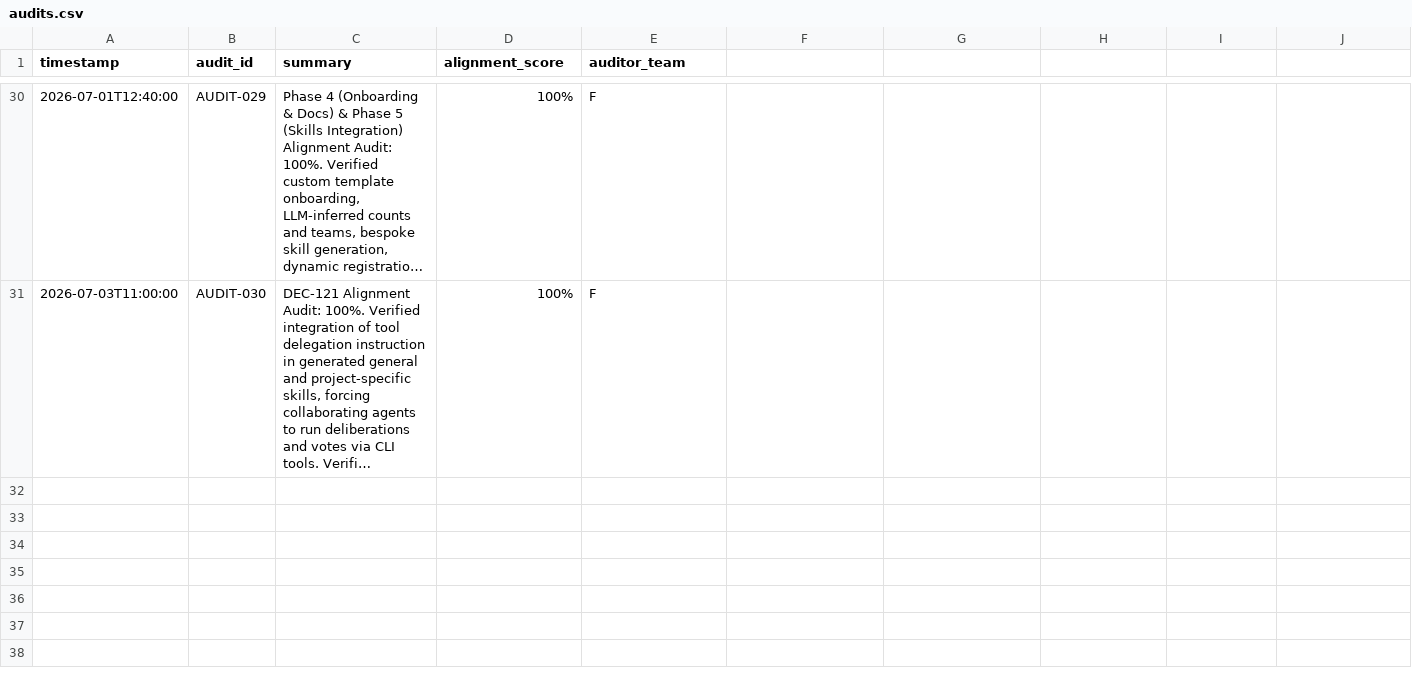
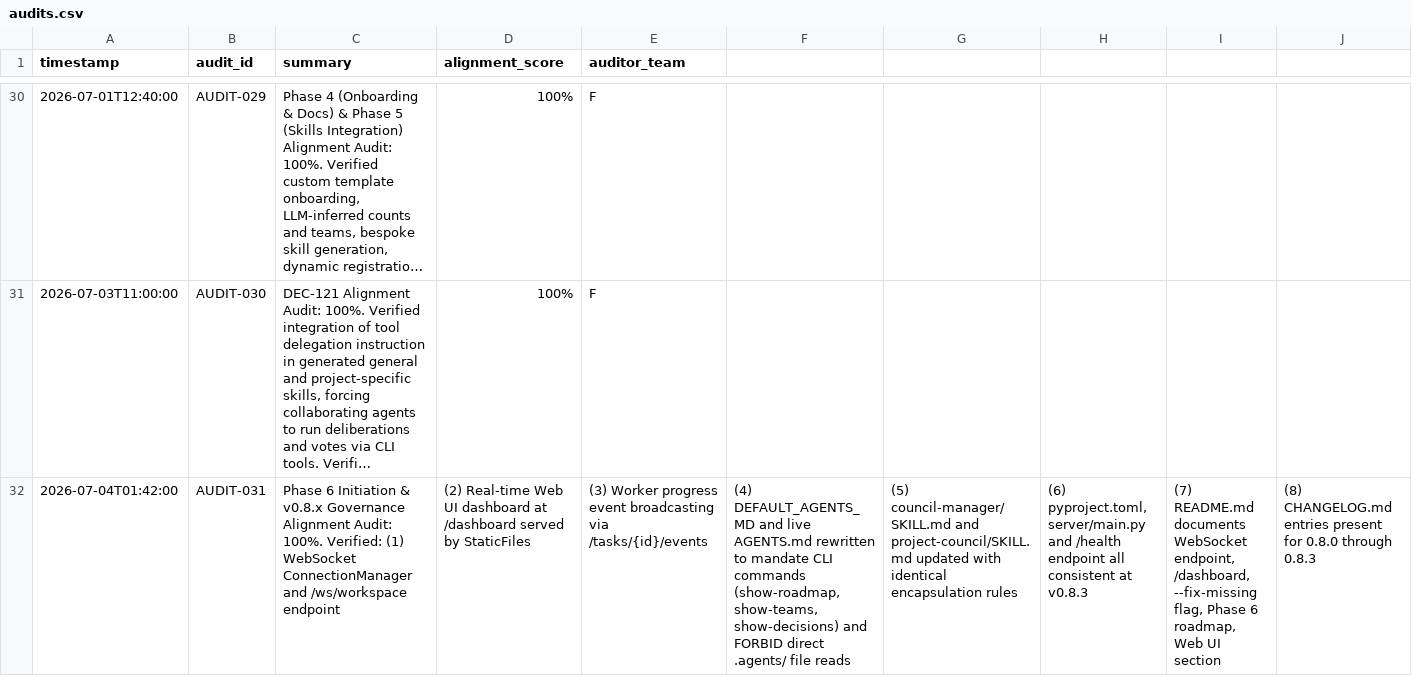
Before and after one commit to suli-g/council-manager, a CSV file: .agents/audits.csv, drawn as a sheet; only a part is shown, gaps mark what is left out; long unchanged cells end in …; rows hold the shown columns only; the diff names each change by its address in the sheet, - before the commit and + after, or states it on an @@ line.

Commit message:
audit: AUDIT-031 Phase 6 initiation and v0.8.x governance alignment - 100%, 68 tests pass

```diff
--- a/.agents/audits.csv
+++ b/.agents/audits.csv
+row 32: 2026-07-04T01:42:00 | AUDIT-031 | Phase 6 Initiation & v0.8.x Governance Alignment Audit: 100%. Verified: (1) WebSocket ConnectionManager and /ws/workspace endpoint | (2) Real-time Web UI dashboard at /dashboard served by StaticFiles | (3) Worker progress event broadcasting via /tasks/{id}/events | (4) DEFAULT_AGENTS_MD and live AGENTS.md rewritten to mandate CLI commands (show-roadmap, show-teams, show-decisions) and FORBID direct .agents/ file reads | (5) council-manager/SKILL.md and project-council/SKILL.md updated with identical encapsulation rules | (6) pyproject.toml, server/main.py and /health endpoint all consistent at v0.8.3 | (7) README.md documents WebSocket endpoint, /dashboard, --fix-missing flag, Phase 6 roadmap, Web UI section | (8) CHANGELOG.md entries present for 0.8.0 through 0.8.3
```
Also changed, not shown: 1 other file.
